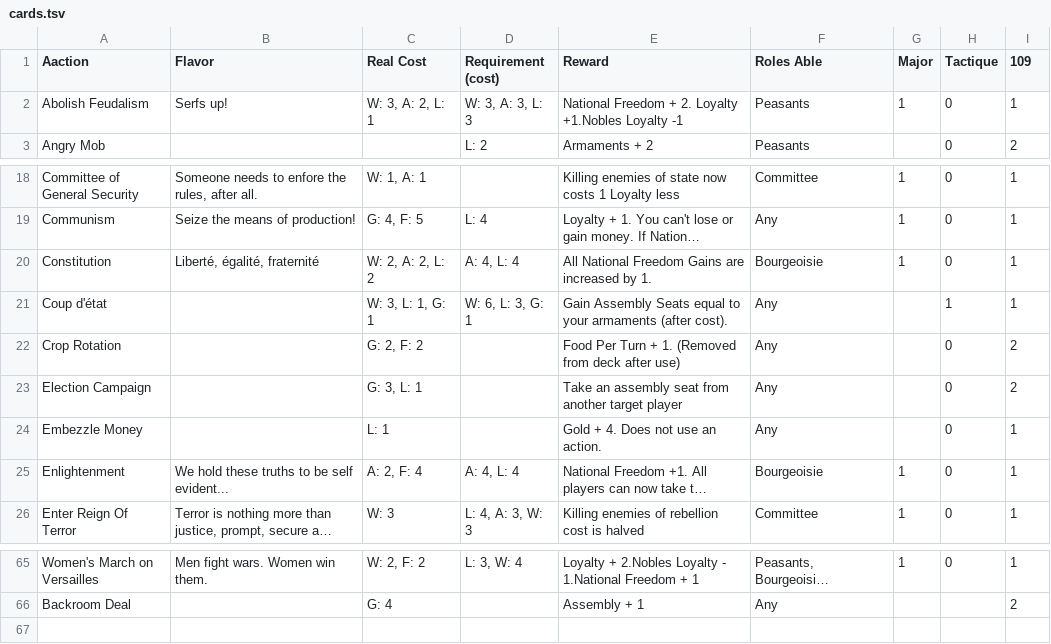
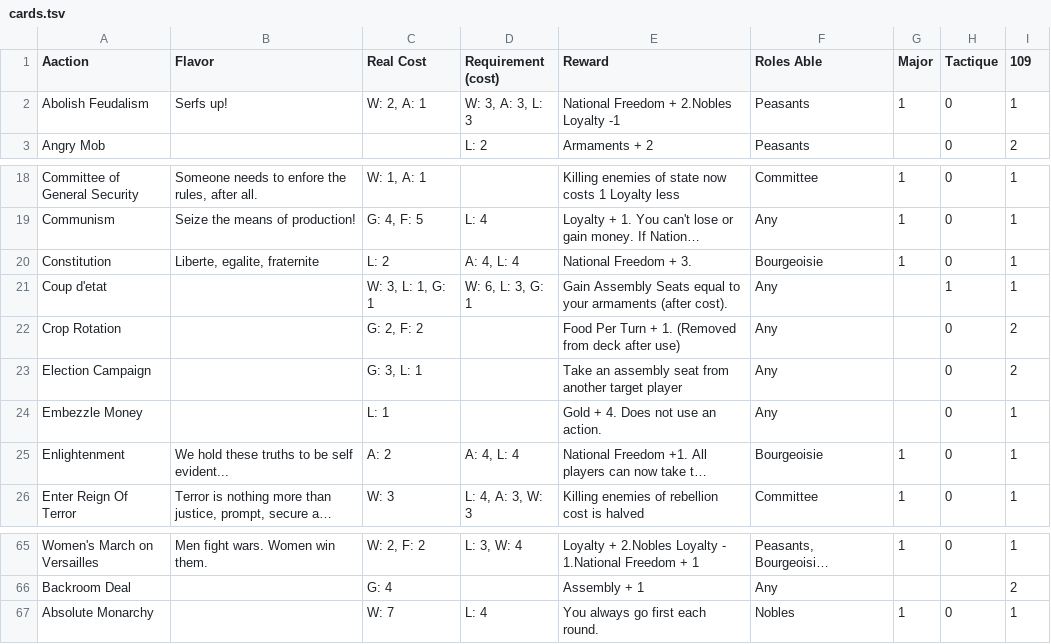
Before and after one commit to wiesenthal/french-rev-sim, a TSV file: cards.tsv, drawn as a sheet; only a part is shown, gaps mark what is left out; long unchanged cells end in …; the diff names each change by its address in the sheet, - before the commit and + after, or states it on an @@ line.

```diff
--- a/cards.tsv
+++ b/cards.tsv
-C2 (Real Cost): W: 3, A: 2, L: 1
+C2 (Real Cost): W: 2, A: 1
-E2 (Reward): National Freedom + 2. Loyalty +1.Nobles Loyalty -1
+E2 (Reward): National Freedom + 2.Nobles Loyalty -1
-B20 (Flavor): Liberté, égalité, fraternité
+B20 (Flavor): Liberte, egalite, fraternite
-C20 (Real Cost): W: 2, A: 2, L: 2
+C20 (Real Cost): L: 2
-E20 (Reward): All National Freedom Gains are increased by 1.
+E20 (Reward): National Freedom + 3.
-A21 (Aaction): Coup d'état
+A21 (Aaction): Coup d'etat
-C25 (Real Cost): A: 2, F: 4
+C25 (Real Cost): A: 2
+row 67: Absolute Monarchy |  | W: 7 | L: 4 | You always go first each round. | Nobles | 1 | 0 | 1
```
Also changed, not shown: 6 other files.
